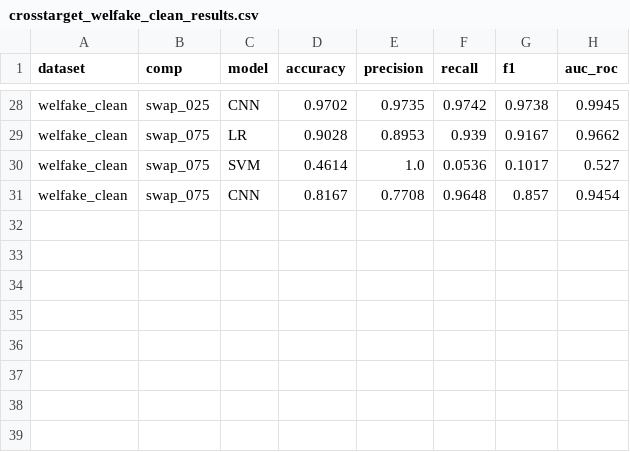
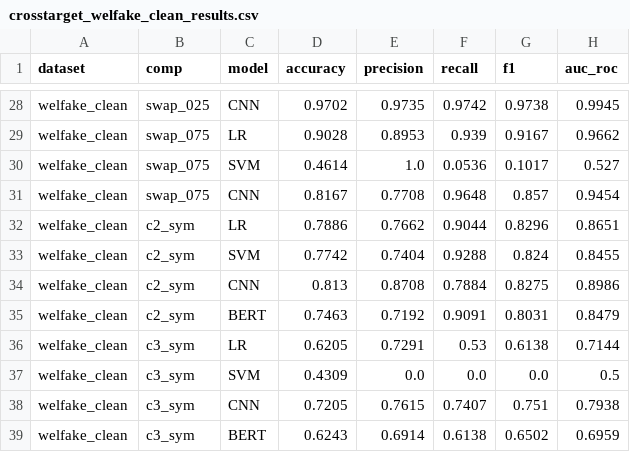
Before and after one commit to 15howard15/fyp-fake-news-detection, a CSV file: results/extra/crosstarget_welfake_clean_results.csv, drawn as a sheet; only a part is shown, gaps mark what is left out; the diff names each change by its address in the sheet, - before the commit and + after, or states it on an @@ line.

```diff
--- a/results/extra/crosstarget_welfake_clean_results.csv
+++ b/results/extra/crosstarget_welfake_clean_results.csv
+row 32: welfake_clean | c2_sym | LR | 0.7886 | 0.7662 | 0.9044 | 0.8296 | 0.8651
+row 33: welfake_clean | c2_sym | SVM | 0.7742 | 0.7404 | 0.9288 | 0.824 | 0.8455
+row 34: welfake_clean | c2_sym | CNN | 0.813 | 0.8708 | 0.7884 | 0.8275 | 0.8986
+row 35: welfake_clean | c2_sym | BERT | 0.7463 | 0.7192 | 0.9091 | 0.8031 | 0.8479
+row 36: welfake_clean | c3_sym | LR | 0.6205 | 0.7291 | 0.53 | 0.6138 | 0.7144
+row 37: welfake_clean | c3_sym | SVM | 0.4309 | 0.0 | 0.0 | 0.0 | 0.5
+row 38: welfake_clean | c3_sym | CNN | 0.7205 | 0.7615 | 0.7407 | 0.751 | 0.7938
+row 39: welfake_clean | c3_sym | BERT | 0.6243 | 0.6914 | 0.6138 | 0.6502 | 0.6959
```
Also changed, not shown: results/extra/edit_distance.csv, 14 other files.
